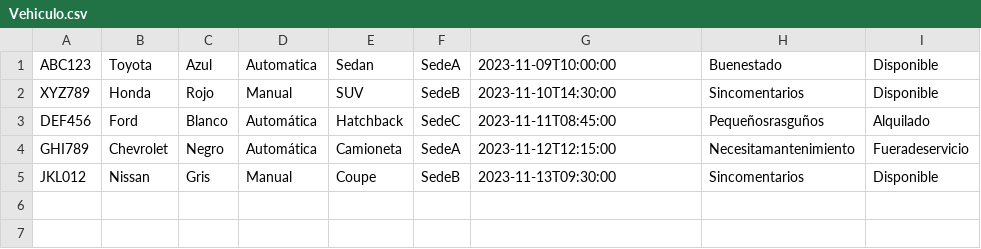
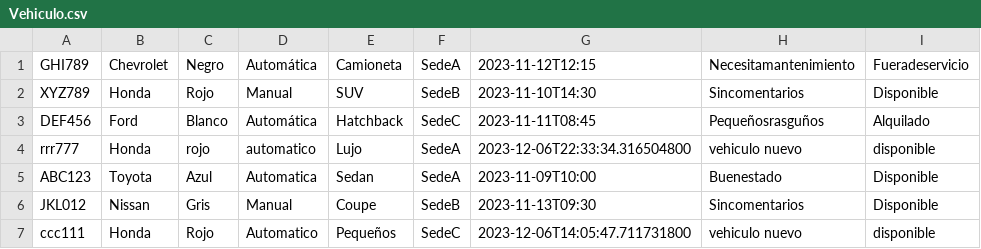
Before and after one commit to dpoo-grupo3-202320/Proyecto3, a CSV file: Entrega Proyecto/Proyecto3/Persistencia/Vehiculo.csv, drawn as a sheet.

Commit message:
Cambio Sede-Ubicacion. Agregar algunas funciones y correccion de otras

```diff
--- a/Entrega Proyecto/Proyecto3/Persistencia/Vehiculo.csv
+++ b/Entrega Proyecto/Proyecto3/Persistencia/Vehiculo.csv
@@ -1,5 +1,7 @@
-ABC123;Toyota;Azul;Automatica;Sedan;SedeA;2023-11-09T10:00:00;Buenestado;Disponible
-XYZ789;Honda;Rojo;Manual;SUV;SedeB;2023-11-10T14:30:00;Sincomentarios;Disponible
-DEF456;Ford;Blanco;Automática;Hatchback;SedeC;2023-11-11T08:45:00;Pequeñosrasguños;Alquilado
-GHI789;Chevrolet;Negro;Automática;Camioneta;SedeA;2023-11-12T12:15:00;Necesitamantenimiento;Fueradeservicio
-JKL012;Nissan;Gris;Manual;Coupe;SedeB;2023-11-13T09:30:00;Sincomentarios;Disponible
+GHI789;Chevrolet;Negro;Automática;Camioneta;SedeA;2023-11-12T12:15;Necesitamantenimiento;Fueradeservicio
+XYZ789;Honda;Rojo;Manual;SUV;SedeB;2023-11-10T14:30;Sincomentarios;Disponible
+DEF456;Ford;Blanco;Automática;Hatchback;SedeC;2023-11-11T08:45;Pequeñosrasguños;Alquilado
+rrr777;Honda;rojo;automatico;Lujo;SedeA;2023-12-06T22:33:34.316504800;vehiculo nuevo;disponible
+ABC123;Toyota;Azul;Automatica;Sedan;SedeA;2023-11-09T10:00;Buenestado;Disponible
+JKL012;Nissan;Gris;Manual;Coupe;SedeB;2023-11-13T09:30;Sincomentarios;Disponible
+ccc111;Honda;Rojo;Automatico;Pequeños;SedeC;2023-12-06T14:05:47.711731800;vehiculo nuevo;disponible
```
Also changed, not shown: Entrega Proyecto/Proyecto3/Persistencia/Sedes.csv, 7 other files.
